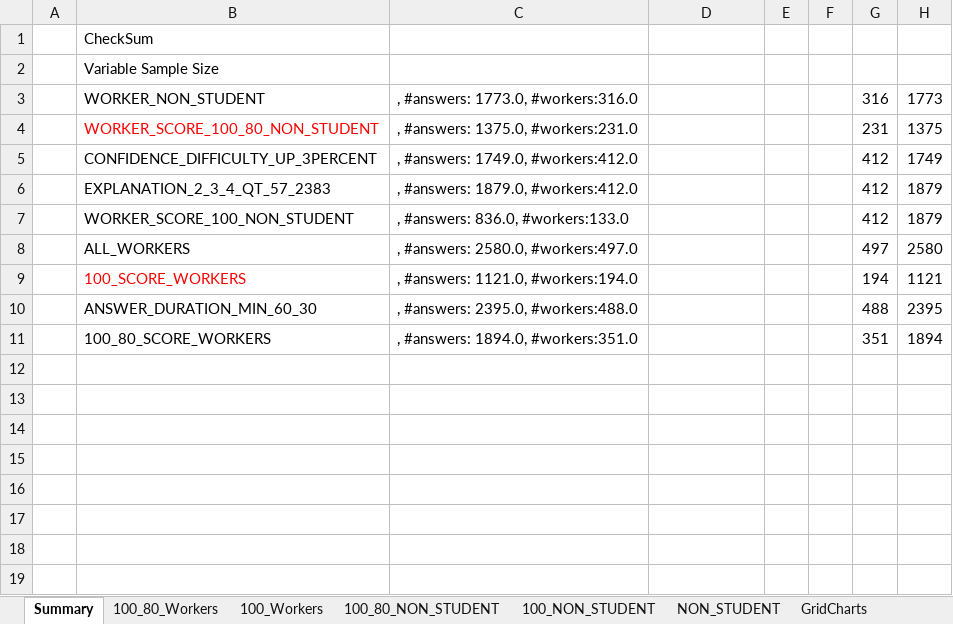
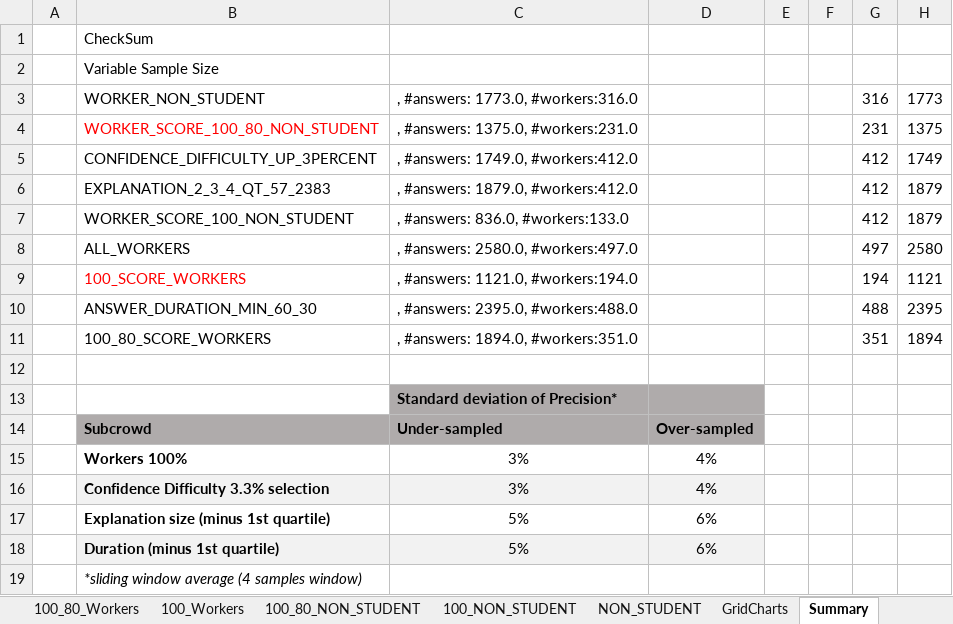
Before and after one commit to christianadriano/photinus-analytics, an Excel workbook: montecarloBootstrap/Compared_Fixed_Variable_SampleSize_10K-Simulations.xlsx, sheet Summary, drawn as a sheet; values as stored, in another font and other column widths than the file's, no borders; the diff names each change by its address in the sheet, - before the commit and + after, or states it on an @@ line.

Commit message:
Standard deviation of samplings models

```diff
--- a/montecarloBootstrap/Compared_Fixed_Variable_SampleSize_10K-Simulations.xlsx (sheet Summary)
+++ b/montecarloBootstrap/Compared_Fixed_Variable_SampleSize_10K-Simulations.xlsx (sheet Summary)
@@ sheet tab order changed: 100_80_Workers | 100_Workers | 100_80_NON_STUDENT | 100_NON_STUDENT | NON_STUDENT | GridCharts | Summary @@
+row 12: (empty)
+row 13:  |  | Standard deviation of Precision*
+row 14:  | Subcrowd | Under-sampled | Over-sampled
+row 15:  | Workers 100% | 3% | 4%
+row 16:  | Confidence Difficulty 3.3% selection | 3% | 4%
+row 17:  | Explanation size (minus 1st quartile) | 5% | 6%
+row 18:  | Duration (minus 1st quartile) | 5% | 6%
+row 19:  | *sliding window average (4 samples window)
```
Also changed, not shown: sheet 100_Workers, sheet CONFIDENCE_3Pcnt, sheet EXPLANATION_QT, sheet ANSWER_DURATION, sheet 100_80_Workers, other sheet tabs, charts or pictures.
